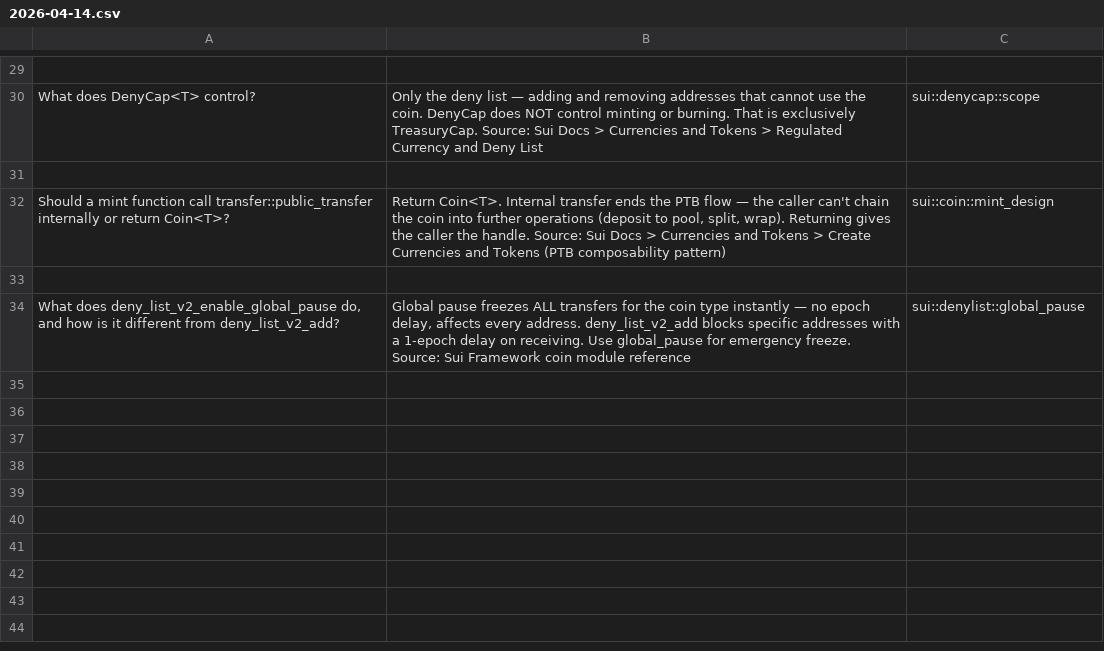
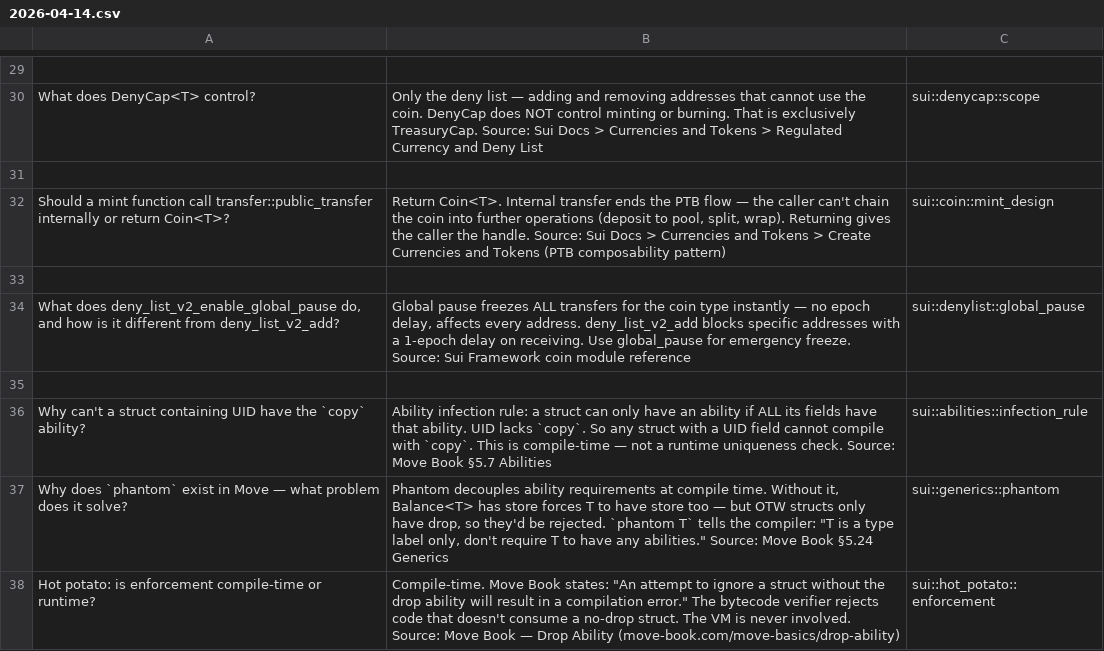
Before and after one commit to EmanHerawy/vibe-learning, a CSV file: sui/study-notes/anki/2026-04-14.csv, drawn as a sheet; only a part is shown, gaps mark what is left out.

```diff
--- a/sui/study-notes/anki/2026-04-14.csv
+++ b/sui/study-notes/anki/2026-04-14.csv
@@ -34 +34,5 @@ Should a mint function call transfer::public_transfer internally or return Coin<
 What does deny_list_v2_enable_global_pause do, and how is it different from deny_list_v2_add?;Global pause freezes ALL transfers for the coin type instantly — no epoch delay, affects every address. deny_list_v2_add blocks specific addresses with a 1-epoch delay on receiving. Use global_pause for emergency freeze. Source: Sui Framework coin module reference;sui::denylist::global_pause
+
+Why can't a struct containing UID have the `copy` ability?;Ability infection rule: a struct can only have an ability if ALL its fields have that ability. UID lacks `copy`. So any struct with a UID field cannot compile with `copy`. This is compile-time — not a runtime uniqueness check. Source: Move Book §5.7 Abilities;sui::abilities::infection_rule
+Why does `phantom` exist in Move — what problem does it solve?;Phantom decouples ability requirements at compile time. Without it, Balance<T> has store forces T to have store too — but OTW structs only have drop, so they'd be rejected. `phantom T` tells the compiler: "T is a type label only, don't require T to have any abilities." Source: Move Book §5.24 Generics;sui::generics::phantom
+Hot potato: is enforcement compile-time or runtime?;Compile-time. Move Book states: "An attempt to ignore a struct without the drop ability will result in a compilation error." The bytecode verifier rejects code that doesn't consume a no-drop struct. The VM is never involved. Source: Move Book — Drop Ability (move-book.com/move-basics/drop-ability);sui::hot_potato::enforcement
```
Also changed, not shown: 1 other file.
